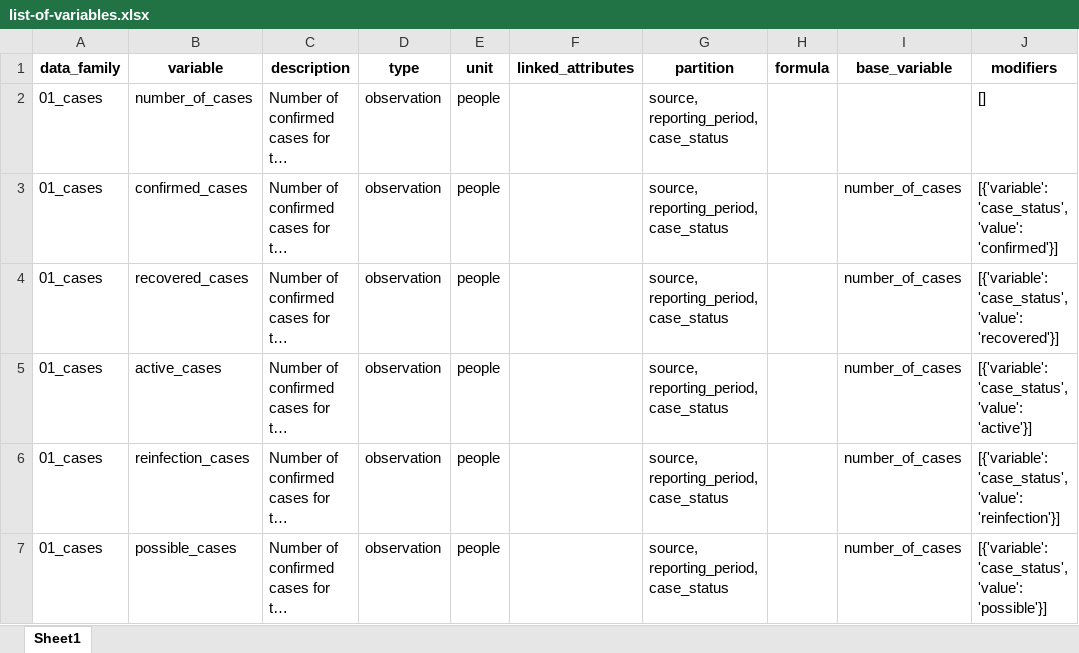
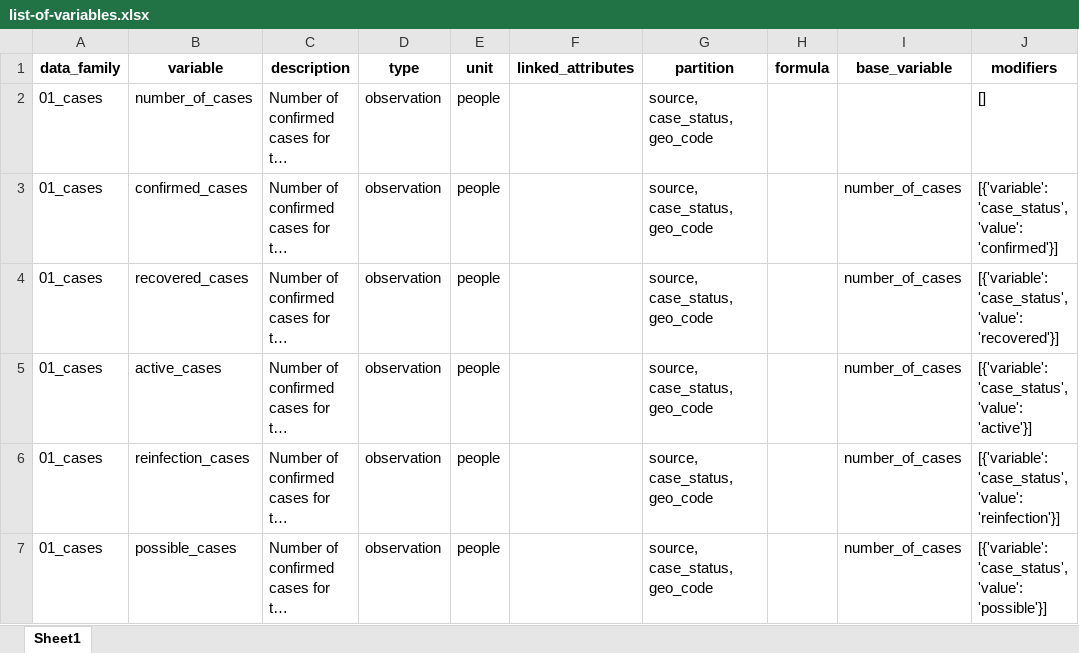
Before and after one commit to pandem2/pandem-source, an Excel workbook: pandem2source/data/list-of-variables.xlsx, sheet Sheet1, drawn as a sheet; only a part is shown; long unchanged cells end in …; values as stored, in another font and other column widths than the file's, no borders; charts and pictures not drawn; the diff covers the shown part only; the diff names each change by its address in the sheet, - before the commit and + after, or states it on an @@ line.

Commit message:
1. Adding Influenza.net 2. Fixing tag_source publication 3. Fixing update scope insert procedure 4. Adding multiple URL management for acquisition URL

```diff
--- a/pandem2source/data/list-of-variables.xlsx (sheet Sheet1)
+++ b/pandem2source/data/list-of-variables.xlsx (sheet Sheet1)
-G2:G7 (partition): source, reporting_period, case_status
+G2:G7 (partition): source, case_status, geo_code
```
Also changed, not shown: 2 added rows and 69 edited cells elsewhere in this sheet, 15 other files.
